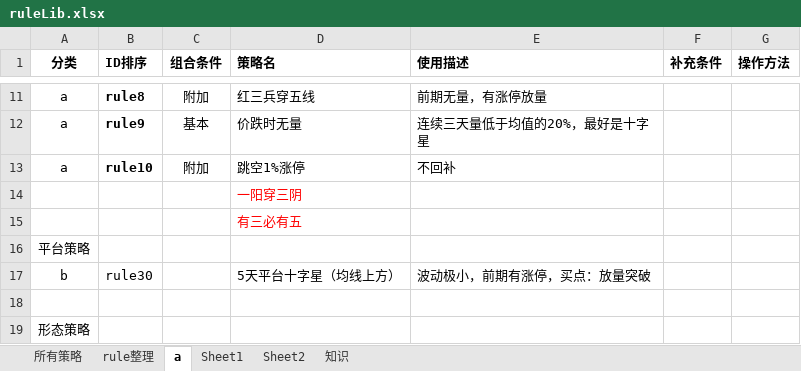
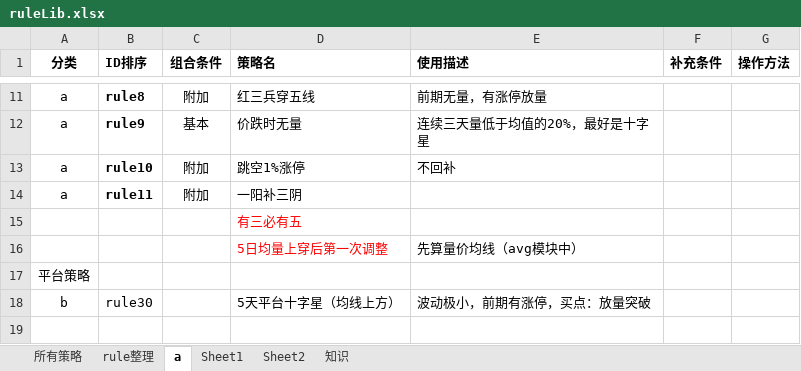
Before and after one commit to lugarnett/Auto_alarm_2, an Excel workbook: ruleLib/ruleLib.xlsx, sheet a, drawn as a sheet; only a part is shown, gaps mark what is left out; the shorter side is filled out with more unchanged rows; values as stored, in another font and other column widths than the file's, no borders; removed rows and columns are numbered as before the commit, all else as after; the diff names each change by its address in the sheet, - before the commit and + after, or states it on an @@ line.

Commit message:
rule11

```diff
--- a/ruleLib/ruleLib.xlsx (sheet a)
+++ b/ruleLib/ruleLib.xlsx (sheet a)
-row 14:  |  |  | 一阳穿三阴
+row 14: a | rule11 | 附加 | 一阳补三阴
+row 16:  |  |  | 5日均量上穿后第一次调整 | 先算量价均线（avg模块中）
```
Also changed, not shown: 4 other files.
